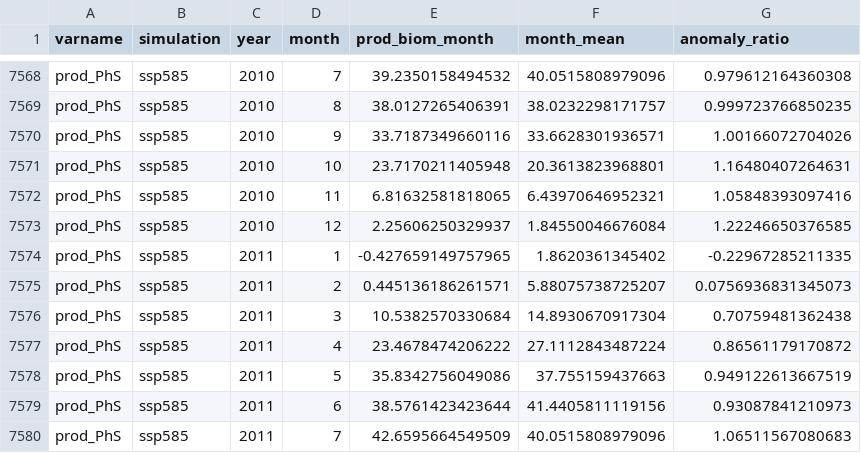
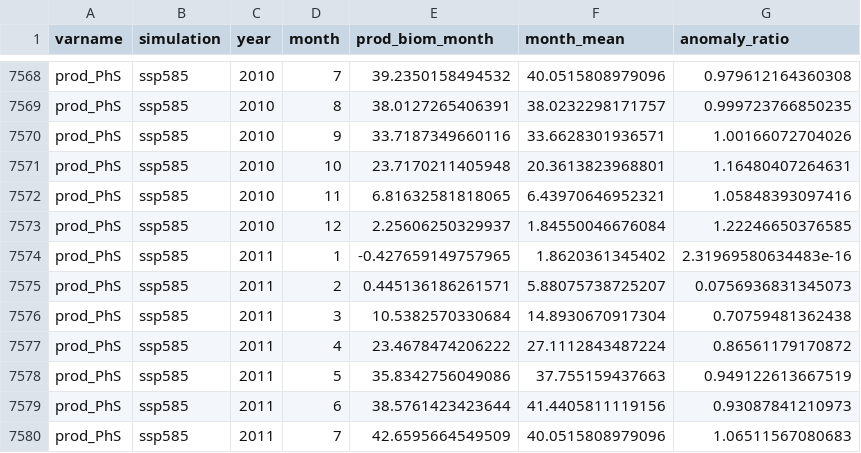
Before and after one commit to BridgetFerriss/WGOA-Ecopath-Rpath, a CSV file: wgoa_data_rpath_fitting/Long_WGOA_NPZ_PP_monthly_anomalies_1000_v2_corrected.csv, drawn as a sheet; only a part is shown, gaps mark what is left out; the diff covers the shown part only.

```diff
--- a/wgoa_data_rpath_fitting/Long_WGOA_NPZ_PP_monthly_anomalies_1000_v2_corrected.csv
+++ b/wgoa_data_rpath_fitting/Long_WGOA_NPZ_PP_monthly_anomalies_1000_v2_corrected.csv
@@ -7573,3 +7573,3 @@
 "prod_PhS","ssp585",2010,12,2.25606250329937,1.84550046676084,1.22246650376585
-"prod_PhS","ssp585",2011,1,-0.427659149757965,1.8620361345402,-0.22967285211335
+"prod_PhS","ssp585",2011,1,-0.427659149757965,1.8620361345402,2.31969580634483e-16
 "prod_PhS","ssp585",2011,2,0.445136186261571,5.88075738725207,0.0756936831345073
```
Also changed, not shown: 5 edited cells elsewhere in this file, egoa_data_rpath_fitting/Long_EGOA_NPZ_PP_monthly_anomalies_1000_v2_corrected.csv, 2 other files.
